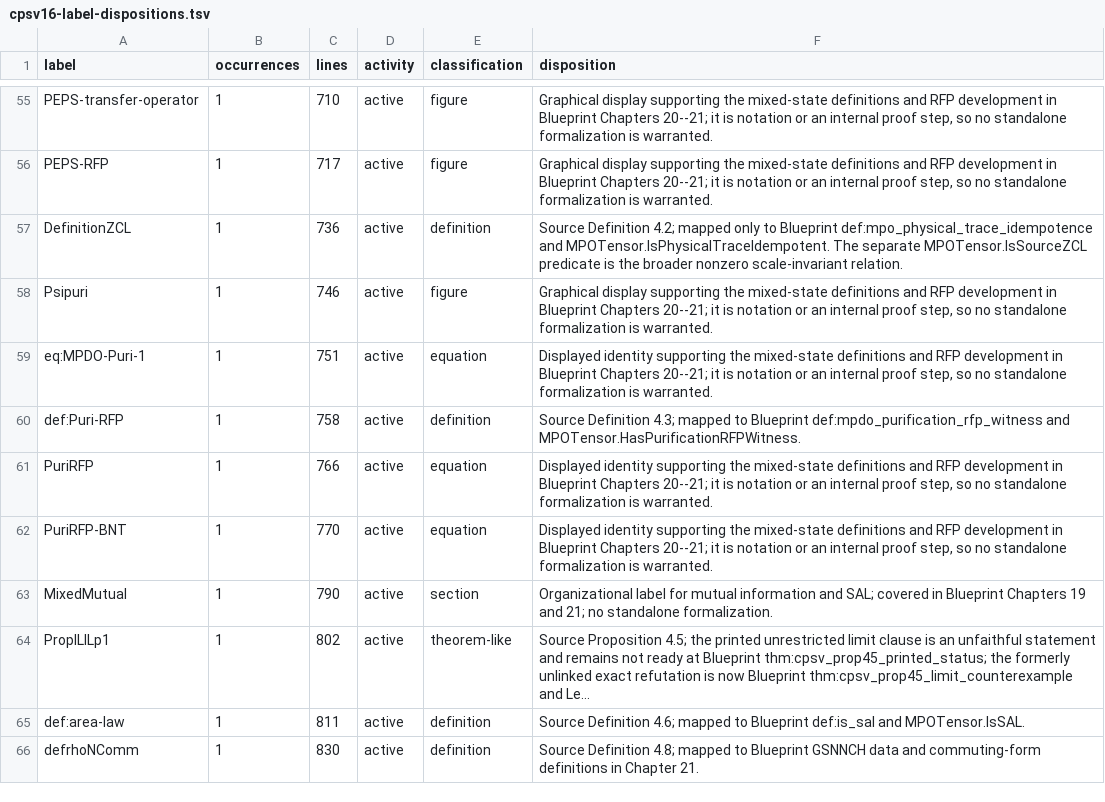
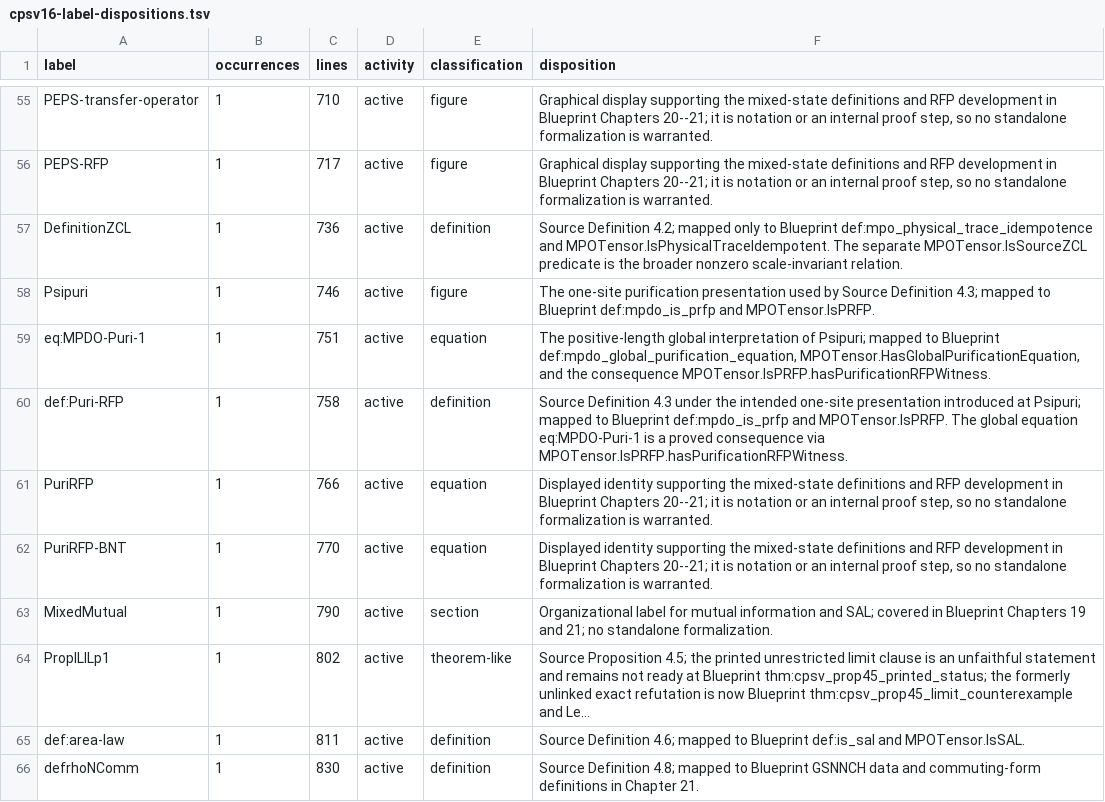
Before and after one commit to LionSR/TNLean, a TSV file: docs/audits/data/cpsv16-label-dispositions.tsv, drawn as a sheet; only a part is shown, gaps mark what is left out; long unchanged cells end in ….

Commit message:
fix(MPDO): align PRFP with source purification presentation

```diff
--- a/docs/audits/data/cpsv16-label-dispositions.tsv
+++ b/docs/audits/data/cpsv16-label-dispositions.tsv
@@ -57,5 +57,5 @@ PEPS-RFP	1	717	active	figure	Graphical display supporting the mixed-state defini
 DefinitionZCL	1	736	active	definition	Source Definition 4.2; mapped only to Blueprint def:mpo_physical_trace_idempotence and MPOTensor.IsPhysicalTraceIdempotent. The separate MPOTensor.IsSourceZCL predicate is the broader nonzero scale-invariant relation.
-Psipuri	1	746	active	figure	Graphical display supporting the mixed-state definitions and RFP development in Blueprint Chapters 20--21; it is notation or an internal proof step, so no standalone formalization is warranted.
-eq:MPDO-Puri-1	1	751	active	equation	Displayed identity supporting the mixed-state definitions and RFP development in Blueprint Chapters 20--21; it is notation or an internal proof step, so no standalone formalization is warranted.
-def:Puri-RFP	1	758	active	definition	Source Definition 4.3; mapped to Blueprint def:mpdo_purification_rfp_witness and MPOTensor.HasPurificationRFPWitness.
+Psipuri	1	746	active	figure	The one-site purification presentation used by Source Definition 4.3; mapped to Blueprint def:mpdo_is_prfp and MPOTensor.IsPRFP.
+eq:MPDO-Puri-1	1	751	active	equation	The positive-length global interpretation of Psipuri; mapped to Blueprint def:mpdo_global_purification_equation, MPOTensor.HasGlobalPurificationEquation, and the consequence MPOTensor.IsPRFP.hasPurificationRFPWitness.
+def:Puri-RFP	1	758	active	definition	Source Definition 4.3 under the intended one-site presentation introduced at Psipuri; mapped to Blueprint def:mpdo_is_prfp and MPOTensor.IsPRFP. The global equation eq:MPDO-Puri-1 is a proved consequence via MPOTensor.IsPRFP.hasPurificationRFPWitness.
 PuriRFP	1	766	active	equation	Displayed identity supporting the mixed-state definitions and RFP development in Blueprint Chapters 20--21; it is notation or an internal proof step, so no standalone formalization is warranted.
```
Also changed, not shown: 13 other files.
